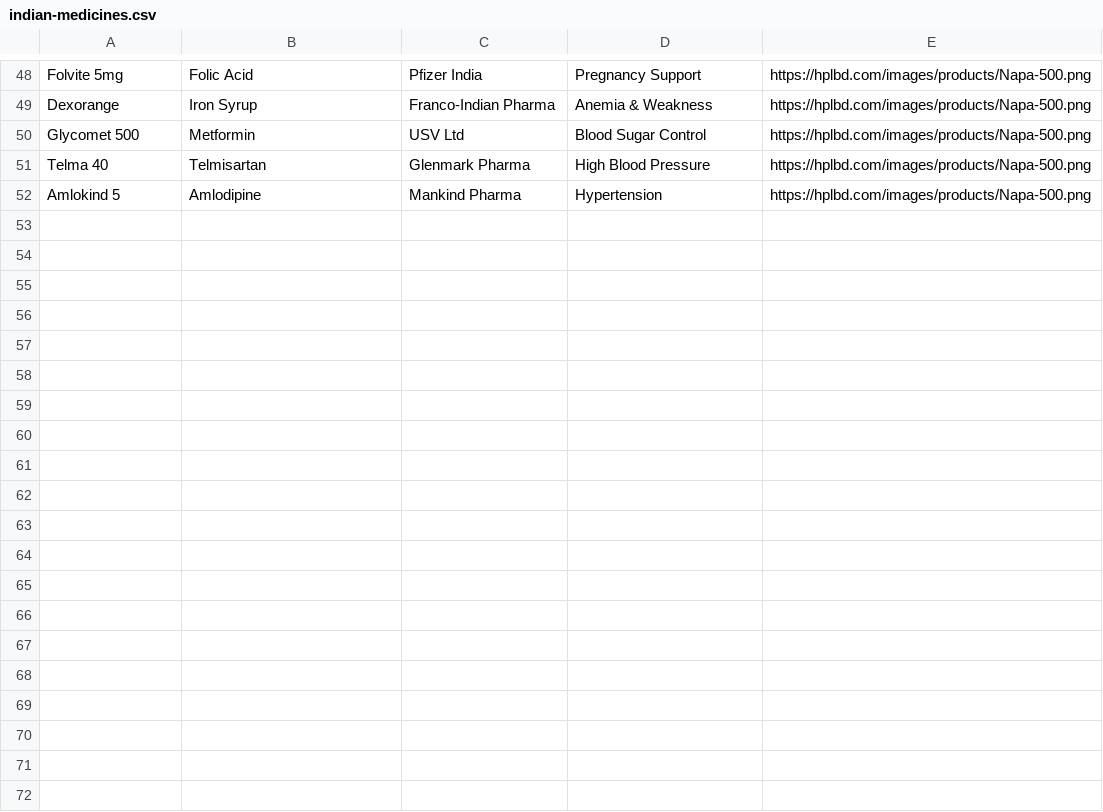
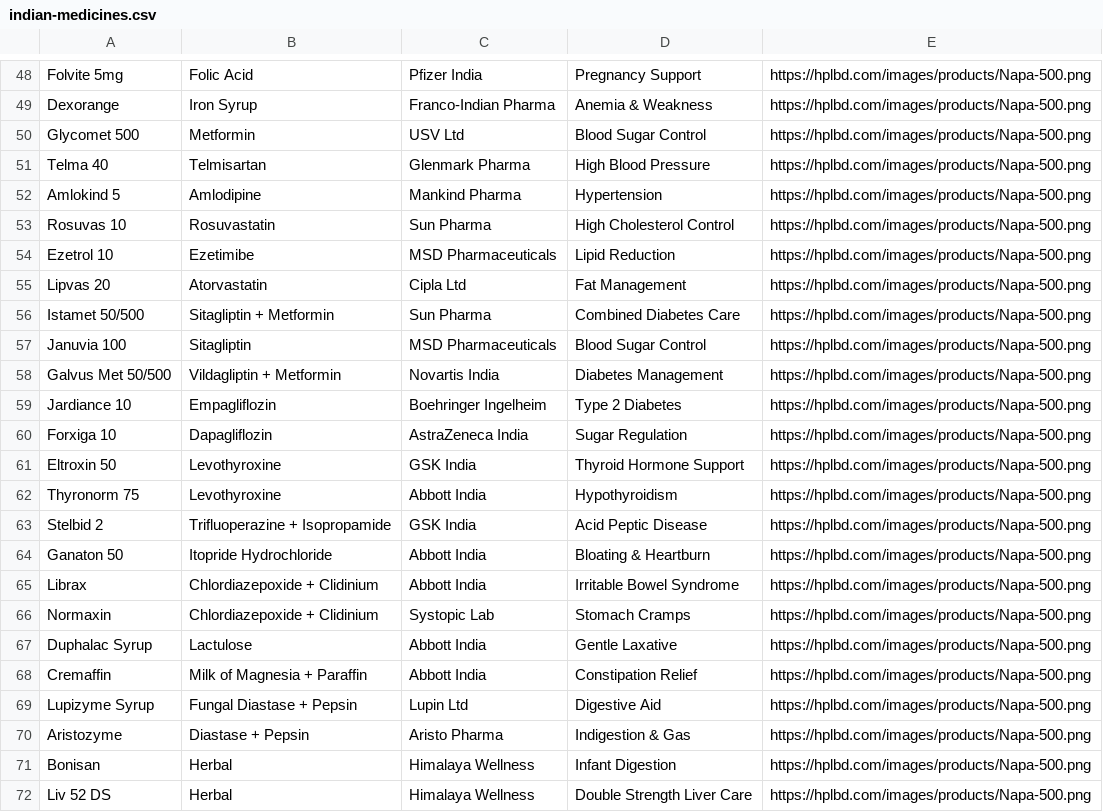
Before and after one commit to siddhartha999roy/medicine-directory, a CSV file: public/indian-medicines.csv, drawn as a sheet; only a part is shown, gaps mark what is left out; the diff covers the shown part only; the diff names each change by its address in the sheet, - before the commit and + after, or states it on an @@ line.

Commit message:
Update indian-medicines.csv

```diff
--- a/public/indian-medicines.csv
+++ b/public/indian-medicines.csv
+row 53: Rosuvas 10 | Rosuvastatin | Sun Pharma | High Cholesterol Control | https://hplbd.com/images/products/Napa-500.png
+row 54: Ezetrol 10 | Ezetimibe | MSD Pharmaceuticals | Lipid Reduction | https://hplbd.com/images/products/Napa-500.png
+row 55: Lipvas 20 | Atorvastatin | Cipla Ltd | Fat Management | https://hplbd.com/images/products/Napa-500.png
+row 56: Istamet 50/500 | Sitagliptin + Metformin | Sun Pharma | Combined Diabetes Care | https://hplbd.com/images/products/Napa-500.png
+row 57: Januvia 100 | Sitagliptin | MSD Pharmaceuticals | Blood Sugar Control | https://hplbd.com/images/products/Napa-500.png
+row 58: Galvus Met 50/500 | Vildagliptin + Metformin | Novartis India | Diabetes Management | https://hplbd.com/images/products/Napa-500.png
+row 59: Jardiance 10 | Empagliflozin | Boehringer Ingelheim | Type 2 Diabetes | https://hplbd.com/images/products/Napa-500.png
+row 60: Forxiga 10 | Dapagliflozin | AstraZeneca India | Sugar Regulation | https://hplbd.com/images/products/Napa-500.png
+row 61: Eltroxin 50 | Levothyroxine | GSK India | Thyroid Hormone Support | https://hplbd.com/images/products/Napa-500.png
+row 62: Thyronorm 75 | Levothyroxine | Abbott India | Hypothyroidism | https://hplbd.com/images/products/Napa-500.png
+row 63: Stelbid 2 | Trifluoperazine + Isopropamide | GSK India | Acid Peptic Disease | https://hplbd.com/images/products/Napa-500.png
+row 64: Ganaton 50 | Itopride Hydrochloride | Abbott India | Bloating & Heartburn | https://hplbd.com/images/products/Napa-500.png
+row 65: Librax | Chlordiazepoxide + Clidinium | Abbott India | Irritable Bowel Syndrome | https://hplbd.com/images/products/Napa-500.png
+row 66: Normaxin | Chlordiazepoxide + Clidinium | Systopic Lab | Stomach Cramps | https://hplbd.com/images/products/Napa-500.png
+row 67: Duphalac Syrup | Lactulose | Abbott India | Gentle Laxative | https://hplbd.com/images/products/Napa-500.png
+row 68: Cremaffin | Milk of Magnesia + Paraffin | Abbott India | Constipation Relief | https://hplbd.com/images/products/Napa-500.png
+row 69: Lupizyme Syrup | Fungal Diastase + Pepsin | Lupin Ltd | Digestive Aid | https://hplbd.com/images/products/Napa-500.png
+row 70: Aristozyme | Diastase + Pepsin | Aristo Pharma | Indigestion & Gas | https://hplbd.com/images/products/Napa-500.png
+row 71: Bonisan | Herbal | Himalaya Wellness | Infant Digestion | https://hplbd.com/images/products/Napa-500.png
+row 72: Liv 52 DS | Herbal | Himalaya Wellness | Double Strength Liver Care | https://hplbd.com/images/products/Napa-500.png
```
Also changed, not shown: 20 added rows elsewhere in this file.
